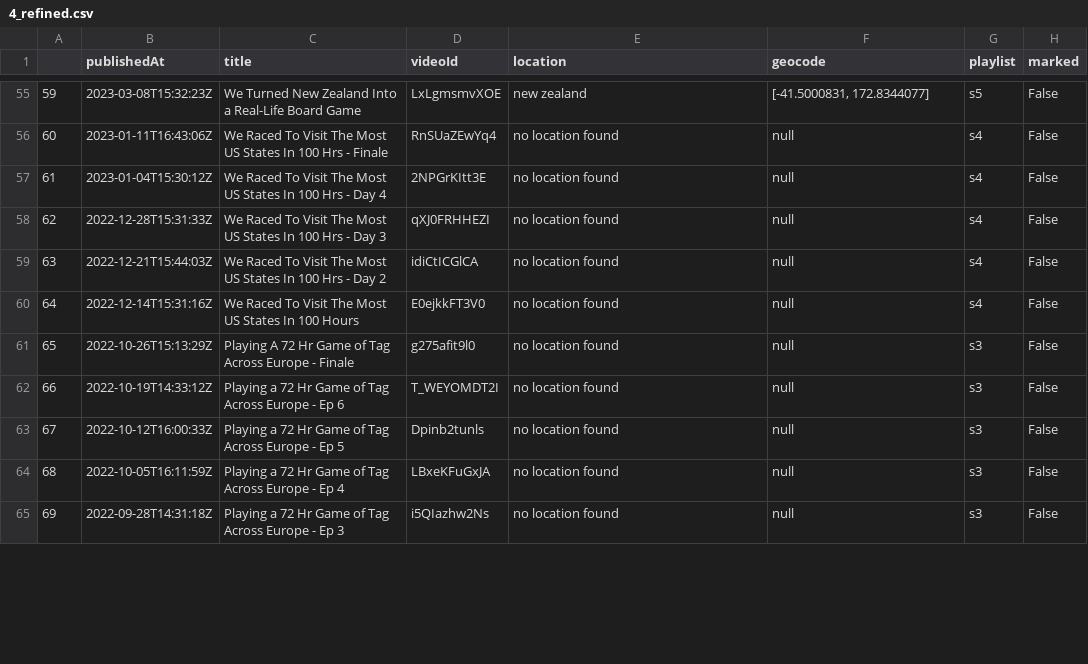
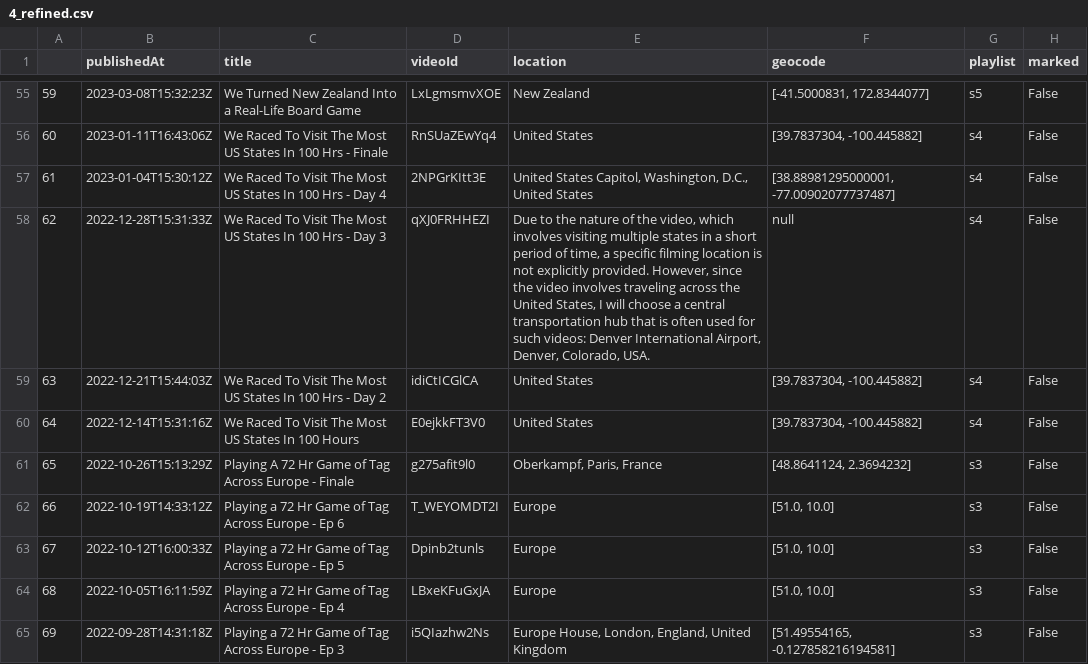
Before and after one commit to pgordineer/jetlagthegamethewebmap, a CSV file: data/4_refined.csv, drawn as a sheet; only a part is shown, gaps mark what is left out; the diff covers the shown part only.

```diff
--- a/data/4_refined.csv
+++ b/data/4_refined.csv
@@ -55,11 +55,11 @@
-59,2023-03-08T15:32:23Z,We Turned New Zealand Into a Real-Life Board Game,LxLgmsmvXOE,new zealand,"[-41.5000831, 172.8344077]",s5,False
-60,2023-01-11T16:43:06Z,We Raced To Visit The Most US States In 100 Hrs - Finale,RnSUaZEwYq4,no location found,null,s4,False
-61,2023-01-04T15:30:12Z,We Raced To Visit The Most US States In 100 Hrs - Day 4,2NPGrKItt3E,no location found,null,s4,False
-62,2022-12-28T15:31:33Z,We Raced To Visit The Most US States In 100 Hrs - Day 3,qXJ0FRHHEZI,no location found,null,s4,False
-63,2022-12-21T15:44:03Z,We Raced To Visit The Most US States In 100 Hrs - Day 2,idiCtICGlCA,no location found,null,s4,False
-64,2022-12-14T15:31:16Z,We Raced To Visit The Most US States In 100 Hours,E0ejkkFT3V0,no location found,null,s4,False
-65,2022-10-26T15:13:29Z,Playing A 72 Hr Game of Tag Across Europe - Finale,g275afit9l0,no location found,null,s3,False
-66,2022-10-19T14:33:12Z,Playing a 72 Hr Game of Tag Across Europe - Ep 6,T_WEYOMDT2I,no location found,null,s3,False
-67,2022-10-12T16:00:33Z,Playing a 72 Hr Game of Tag Across Europe - Ep 5,Dpinb2tunls,no location found,null,s3,False
-68,2022-10-05T16:11:59Z,Playing a 72 Hr Game of Tag Across Europe - Ep 4,LBxeKFuGxJA,no location found,null,s3,False
-69,2022-09-28T14:31:18Z,Playing a 72 Hr Game of Tag Across Europe - Ep 3,i5QIazhw2Ns,no location found,null,s3,False
+59,2023-03-08T15:32:23Z,We Turned New Zealand Into a Real-Life Board Game,LxLgmsmvXOE,New Zealand,"[-41.5000831, 172.8344077]",s5,False
+60,2023-01-11T16:43:06Z,We Raced To Visit The Most US States In 100 Hrs - Finale,RnSUaZEwYq4,United States,"[39.7837304, -100.445882]",s4,False
+61,2023-01-04T15:30:12Z,We Raced To Visit The Most US States In 100 Hrs - Day 4,2NPGrKItt3E,"United States Capitol, Washington, D.C., United States","[38.88981295000001, -77.00902077737487]",s4,False
+62,2022-12-28T15:31:33Z,We Raced To Visit The Most US States In 100 Hrs - Day 3,qXJ0FRHHEZI,"Due to the nature of the video, which involves visiting multiple states in a short period of time, a specific filming location is not explicitly provided. However, since the video involves traveling across the United States, I will choose a central transportation hub that is often used for such videos: Denver International Airport, Denver, Colorado, USA.",null,s4,False
+63,2022-12-21T15:44:03Z,We Raced To Visit The Most US States In 100 Hrs - Day 2,idiCtICGlCA,United States,"[39.7837304, -100.445882]",s4,False
+64,2022-12-14T15:31:16Z,We Raced To Visit The Most US States In 100 Hours,E0ejkkFT3V0,United States,"[39.7837304, -100.445882]",s4,False
+65,2022-10-26T15:13:29Z,Playing A 72 Hr Game of Tag Across Europe - Finale,g275afit9l0,"Oberkampf, Paris, France","[48.8641124, 2.3694232]",s3,False
+66,2022-10-19T14:33:12Z,Playing a 72 Hr Game of Tag Across Europe - Ep 6,T_WEYOMDT2I,Europe,"[51.0, 10.0]",s3,False
+67,2022-10-12T16:00:33Z,Playing a 72 Hr Game of Tag Across Europe - Ep 5,Dpinb2tunls,Europe,"[51.0, 10.0]",s3,False
+68,2022-10-05T16:11:59Z,Playing a 72 Hr Game of Tag Across Europe - Ep 4,LBxeKFuGxJA,Europe,"[51.0, 10.0]",s3,False
+69,2022-09-28T14:31:18Z,Playing a 72 Hr Game of Tag Across Europe - Ep 3,i5QIazhw2Ns,"Europe House, London, England, United Kingdom","[51.49554165, -0.127858216194581]",s3,False
```
Also changed, not shown: 103 edited cells elsewhere in this file, data/data_with_loc.csv, 5 other files.
